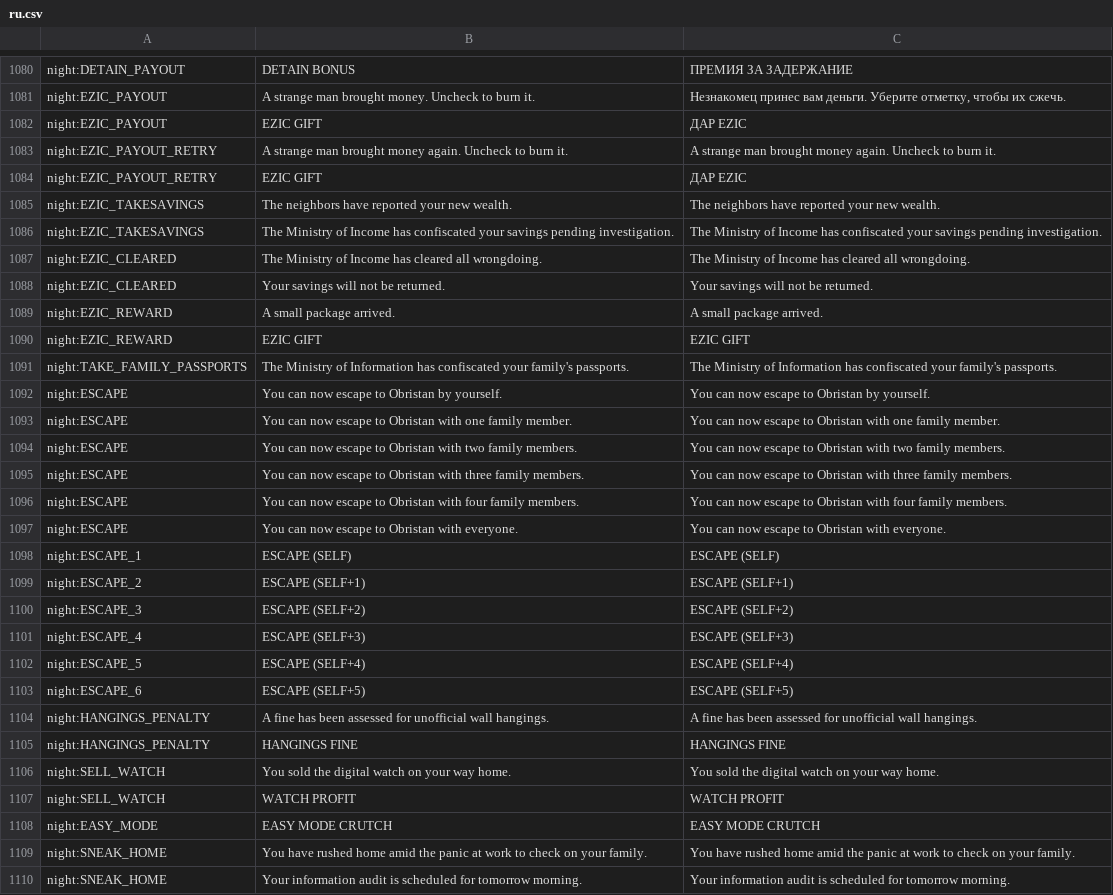
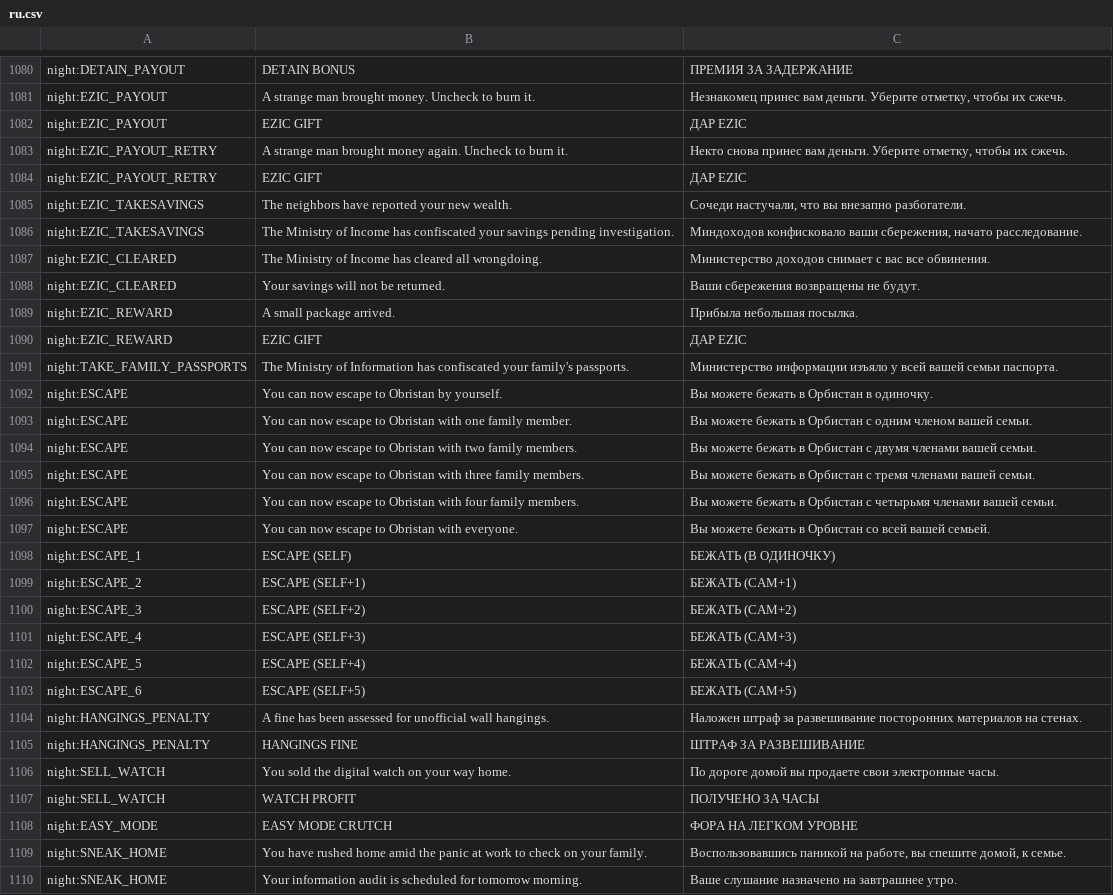
Before and after one commit to PapersPleaseLoc/Loc, a CSV file: ru.csv, drawn as a sheet; only a part is shown, gaps mark what is left out; the diff covers the shown part only; the diff names each change by its address in the sheet, - before the commit and + after, or states it on an @@ line.

Commit message:
Updates b8a1c14d-f9fb-46f1-a1e3-c3a9782e55f5

```diff
--- a/ru.csv
+++ b/ru.csv
-C1083: A strange man brought money again. Uncheck to burn it.
+C1083: Некто снова принес вам деньги. Уберите отметку, чтобы их сжечь.
-C1085: The neighbors have reported your new wealth.
+C1085: Сочеди настучали, что вы внезапно разбогатели.
-C1086: The Ministry of Income has confiscated your savings pending investigation.
+C1086: Миндоходов конфисковало ваши сбережения, начато расследование.
-C1087: The Ministry of Income has cleared all wrongdoing.
+C1087: Министерство доходов снимает с вас все обвинения.
-C1088: Your savings will not be returned.
+C1088: Ваши сбережения возвращены не будут.
-C1089: A small package arrived.
+C1089: Прибыла небольшая посылка.
-C1090: EZIC GIFT
+C1090: ДАР EZIC
-C1091: The Ministry of Information has confiscated your family's passports.
+C1091: Министерство информации изъяло у всей вашей семьи паспорта.
-C1092: You can now escape to Obristan by yourself.
+C1092: Вы можете бежать в Орбистан в одиночку.
-C1093: You can now escape to Obristan with one family member.
+C1093: Вы можете бежать в Орбистан с одним членом вашей семьи.
-C1094: You can now escape to Obristan with two family members.
+C1094: Вы можете бежать в Орбистан с двумя членами вашей семьи.
-C1095: You can now escape to Obristan with three family members.
+C1095: Вы можете бежать в Орбистан с тремя членами вашей семьи.
-C1096: You can now escape to Obristan with four family members.
+C1096: Вы можете бежать в Орбистан с четырьмя членами вашей семьи.
-C1097: You can now escape to Obristan with everyone.
+C1097: Вы можете бежать в Орбистан со всей вашей семьей.
-C1098: ESCAPE (SELF)
+C1098: БЕЖАТЬ (В ОДИНОЧКУ)
-C1099: ESCAPE (SELF+1)
+C1099: БЕЖАТЬ (САМ+1)
-C1100: ESCAPE (SELF+2)
+C1100: БЕЖАТЬ (САМ+2)
-C1101: ESCAPE (SELF+3)
+C1101: БЕЖАТЬ (САМ+3)
-C1102: ESCAPE (SELF+4)
+C1102: БЕЖАТЬ (САМ+4)
-C1103: ESCAPE (SELF+5)
+C1103: БЕЖАТЬ (САМ+5)
-C1104: A fine has been assessed for unofficial wall hangings.
+C1104: Наложен штраф за развешивание посторонних материалов на стенах.
-C1105: HANGINGS FINE
+C1105: ШТРАФ ЗА РАЗВЕШИВАНИЕ
-C1106: You sold the digital watch on your way home.
+C1106: По дороге домой вы продаете свои электронные часы.
-C1107: WATCH PROFIT
+C1107: ПОЛУЧЕНО ЗА ЧАСЫ
-C1108: EASY MODE CRUTCH
+C1108: ФОРА НА ЛЕГКОМ УРОВНЕ
-C1109: You have rushed home amid the panic at work to check on your family.
+C1109: Воспользовавшись паникой на работе, вы спешите домой, к семье.
-C1110: Your information audit is scheduled for tomorrow morning.
+C1110: Ваше слушание назначено на завтрашнее утро.
```
Also changed, not shown: 10 edited cells elsewhere in this file.
